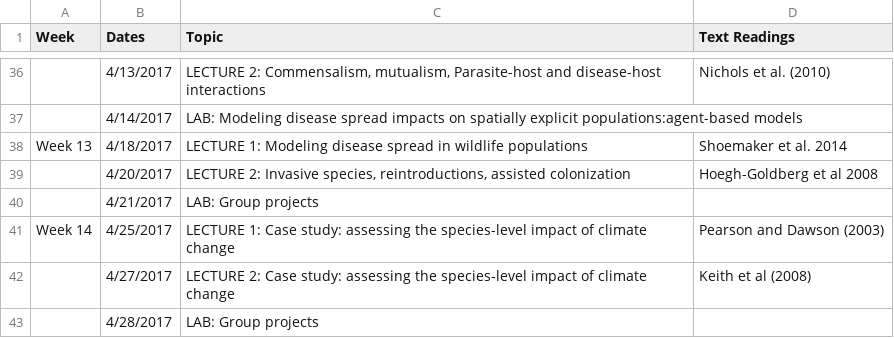
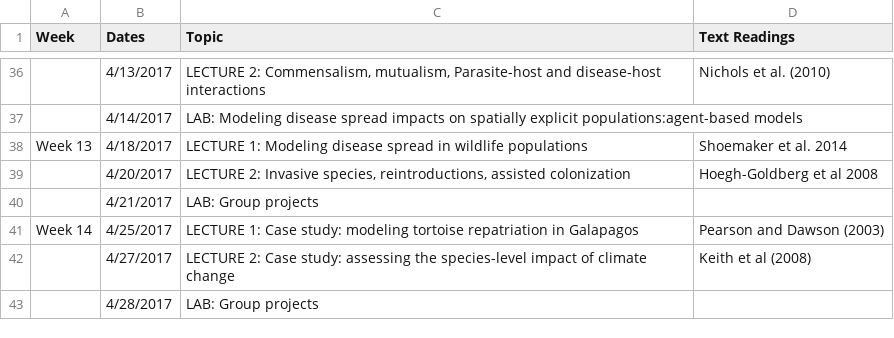
Before and after one commit to kevintshoemaker/NRES-470, a CSV file: CourseSchedule.csv, drawn as a sheet; only a part is shown, gaps mark what is left out; the diff covers the shown part only.

```diff
--- a/CourseSchedule.csv
+++ b/CourseSchedule.csv
@@ -40,3 +40,3 @@ Week 13,4/18/2017,LECTURE 1: Modeling disease spread in wildlife populations,Sho
 ,4/21/2017,LAB: Group projects,
-Week 14,4/25/2017,LECTURE 1: Case study: assessing the species-level impact of climate change,Pearson and Dawson (2003)
+Week 14,4/25/2017,LECTURE 1: Case study: modeling tortoise repatriation in Galapagos,Pearson and Dawson (2003)
 ,4/27/2017,LECTURE 2: Case study: assessing the species-level impact of climate change,Keith et al (2008)
```
Also changed, not shown: 6 added rows and 23 edited cells elsewhere in this file, 43 other files.
